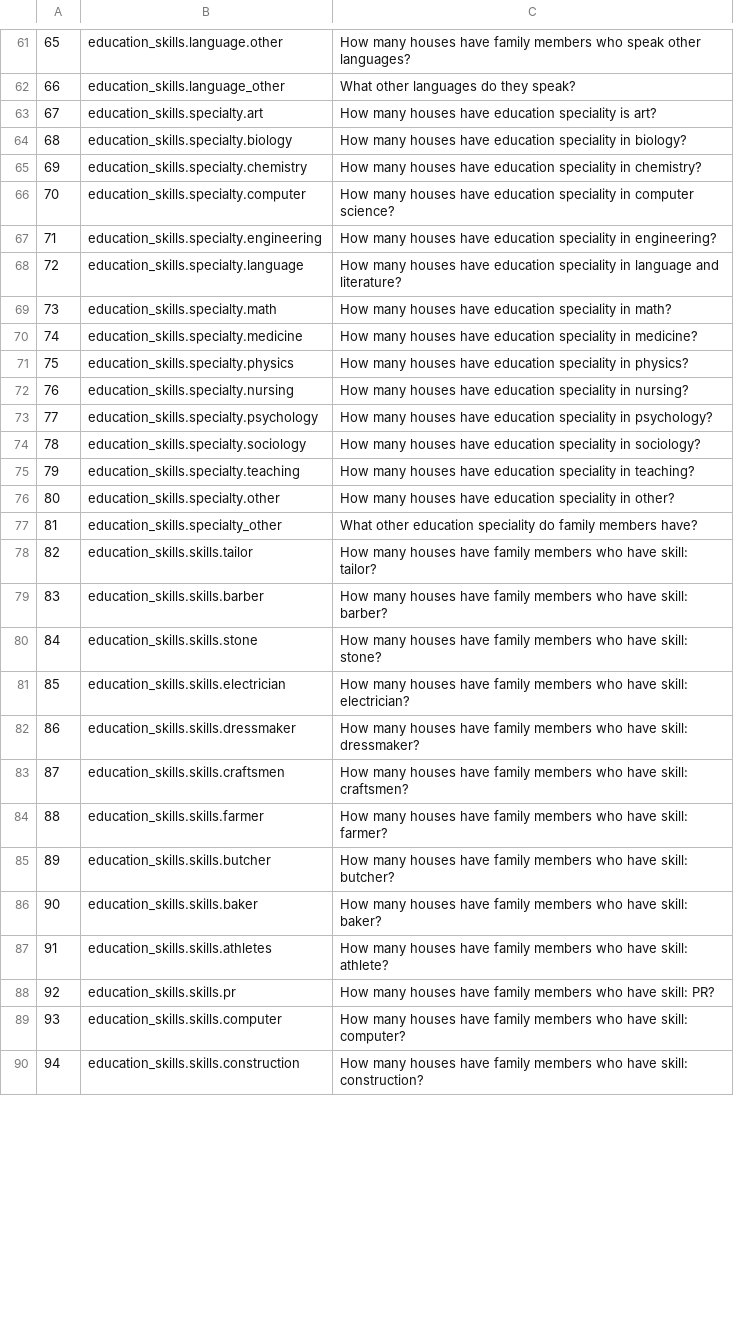
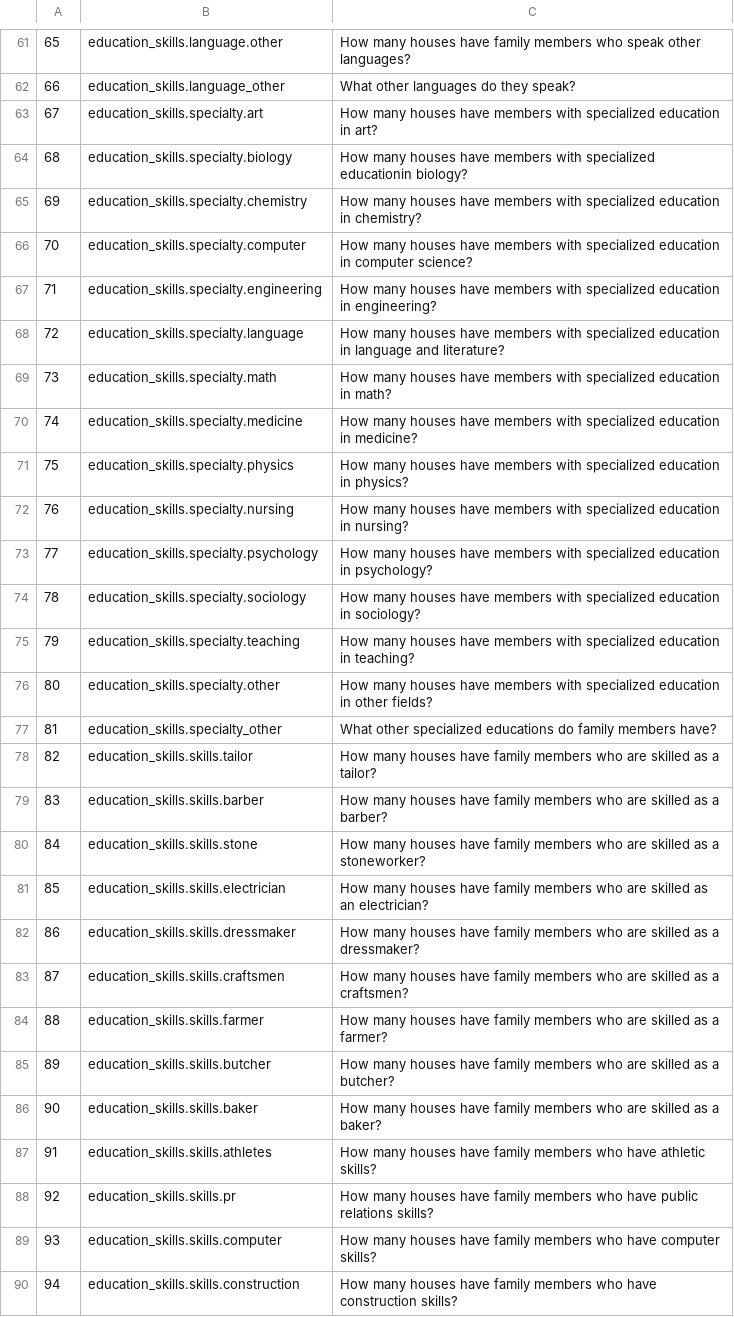
Before and after one commit to ddm7018/Zaatari-Project, a CSV file: map/asset-map.csv, drawn as a sheet; only a part is shown, gaps mark what is left out; the diff covers the shown part only.

```diff
--- a/map/asset-map.csv
+++ b/map/asset-map.csv
@@ -63,28 +63,28 @@
-67,education_skills.specialty.art,How many houses have education speciality is art?
-68,education_skills.specialty.biology,How many houses have education speciality in biology?
-69,education_skills.specialty.chemistry,How many houses have education speciality in chemistry?
-70,education_skills.specialty.computer,How many houses have education speciality in computer science?
-71,education_skills.specialty.engineering,How many houses have education speciality in engineering?
-72,education_skills.specialty.language,How many houses have education speciality in language and literature?
-73,education_skills.specialty.math,How many houses have education speciality in math?
-74,education_skills.specialty.medicine,How many houses have education speciality in medicine?
-75,education_skills.specialty.physics,How many houses have education speciality in physics?
-76,education_skills.specialty.nursing,How many houses have education speciality in nursing?
-77,education_skills.specialty.psychology,How many houses have education speciality in psychology?
-78,education_skills.specialty.sociology,How many houses have education speciality in sociology?
-79,education_skills.specialty.teaching,How many houses have education speciality in teaching?
-80,education_skills.specialty.other,How many houses have education speciality in other?
-81,education_skills.specialty_other,What other education speciality do family members have?
-82,education_skills.skills.tailor,How many houses have family members who have skill: tailor?
-83,education_skills.skills.barber,How many houses have family members who have skill: barber?
-84,education_skills.skills.stone,How many houses have family members who have skill: stone?
-85,education_skills.skills.electrician,How many houses have family members who have skill: electrician?
-86,education_skills.skills.dressmaker,How many houses have family members who have skill: dressmaker?
-87,education_skills.skills.craftsmen,How many houses have family members who have skill: craftsmen?
-88,education_skills.skills.farmer,How many houses have family members who have skill: farmer?
-89,education_skills.skills.butcher,How many houses have family members who have skill: butcher?
-90,education_skills.skills.baker,How many houses have family members who have skill: baker?
-91,education_skills.skills.athletes,How many houses have family members who have skill: athlete?
-92,education_skills.skills.pr,How many houses have family members who have skill: PR?
-93,education_skills.skills.computer,How many houses have family members who have skill: computer?
-94,education_skills.skills.construction,How many houses have family members who have skill: construction?
+67,education_skills.specialty.art,How many houses have members with specialized education in art?,,
+68,education_skills.specialty.biology,How many houses have members with specialized educationin biology?,,
+69,education_skills.specialty.chemistry,How many houses have members with specialized education in chemistry?,,
+70,education_skills.specialty.computer,How many houses have members with specialized education in computer science?,,
+71,education_skills.specialty.engineering,How many houses have members with specialized education in engineering?,,
+72,education_skills.specialty.language,How many houses have members with specialized education in language and literature?,,
+73,education_skills.specialty.math,How many houses have members with specialized education in math?,,
+74,education_skills.specialty.medicine,How many houses have members with specialized education in medicine?,,
+75,education_skills.specialty.physics,How many houses have members with specialized education in physics?,,
+76,education_skills.specialty.nursing,How many houses have members with specialized education in nursing?,,
+77,education_skills.specialty.psychology,How many houses have members with specialized education in psychology?,,
+78,education_skills.specialty.sociology,How many houses have members with specialized education in sociology?,,
+79,education_skills.specialty.teaching,How many houses have members with specialized education in teaching?,,
+80,education_skills.specialty.other,How many houses have members with specialized education in other fields?,,
+81,education_skills.specialty_other,What other specialized educations do family members have?,,
+82,education_skills.skills.tailor,How many houses have family members who are skilled as a tailor?,,
+83,education_skills.skills.barber,How many houses have family members who are skilled as a barber?,,
+84,education_skills.skills.stone,How many houses have family members who are skilled as a stoneworker?,,
+85,education_skills.skills.electrician,How many houses have family members who are skilled as an electrician?,,
+86,education_skills.skills.dressmaker,How many houses have family members who are skilled as a dressmaker?,,
+87,education_skills.skills.craftsmen,How many houses have family members who are skilled as a craftsmen?,,
+88,education_skills.skills.farmer,How many houses have family members who are skilled as a farmer?,,
+89,education_skills.skills.butcher,How many houses have family members who are skilled as a butcher?,,
+90,education_skills.skills.baker,How many houses have family members who are skilled as a baker?,,
+91,education_skills.skills.athletes,How many houses have family members who have athletic skills?,,
+92,education_skills.skills.pr,How many houses have family members who have public relations skills?,,
+93,education_skills.skills.computer,How many houses have family members who have computer skills?,,
+94,education_skills.skills.construction,How many houses have family members who have construction skills?,,
```
Also changed, not shown: 1 added row, 1 removed row and 99 edited cells elsewhere in this file, 4 other files.
